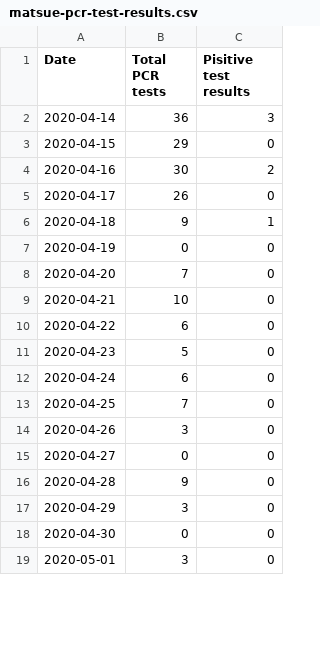
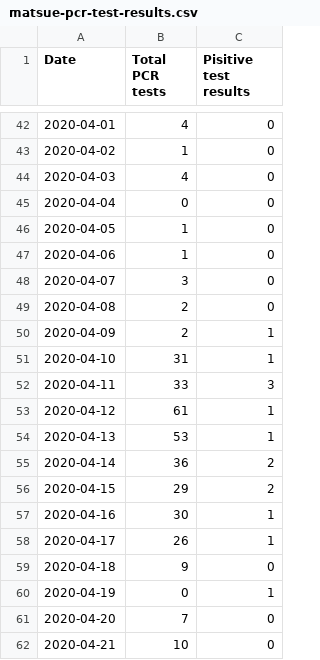
Before and after one commit to spiegel-im-spiegel/covid-2019-report, a CSV file: report/matsue/matsue-pcr-test-results.csv, drawn as a sheet; only a part is shown, gaps mark what is left out; the shorter side is filled out with more unchanged rows; the diff covers the shown part only.

Commit message:
Update report

```diff
--- a/report/matsue/matsue-pcr-test-results.csv
+++ b/report/matsue/matsue-pcr-test-results.csv
@@ -2,7 +42,20 @@ Date,Total PCR tests,Pisitive test results
-2020-04-14,36,3
-2020-04-15,29,0
-2020-04-16,30,2
-2020-04-17,26,0
-2020-04-18,9,1
-2020-04-19,0,0
+2020-04-01,4,0
+2020-04-02,1,0
+2020-04-03,4,0
+2020-04-04,0,0
+2020-04-05,1,0
+2020-04-06,1,0
+2020-04-07,3,0
+2020-04-08,2,0
+2020-04-09,2,1
+2020-04-10,31,1
+2020-04-11,33,3
+2020-04-12,61,1
+2020-04-13,53,1
+2020-04-14,36,2
+2020-04-15,29,2
+2020-04-16,30,1
+2020-04-17,26,1
+2020-04-18,9,0
+2020-04-19,0,1
 2020-04-20,7,0
```
Also changed, not shown: 47 added rows and 2 edited cells elsewhere in this file, 14 other files.
